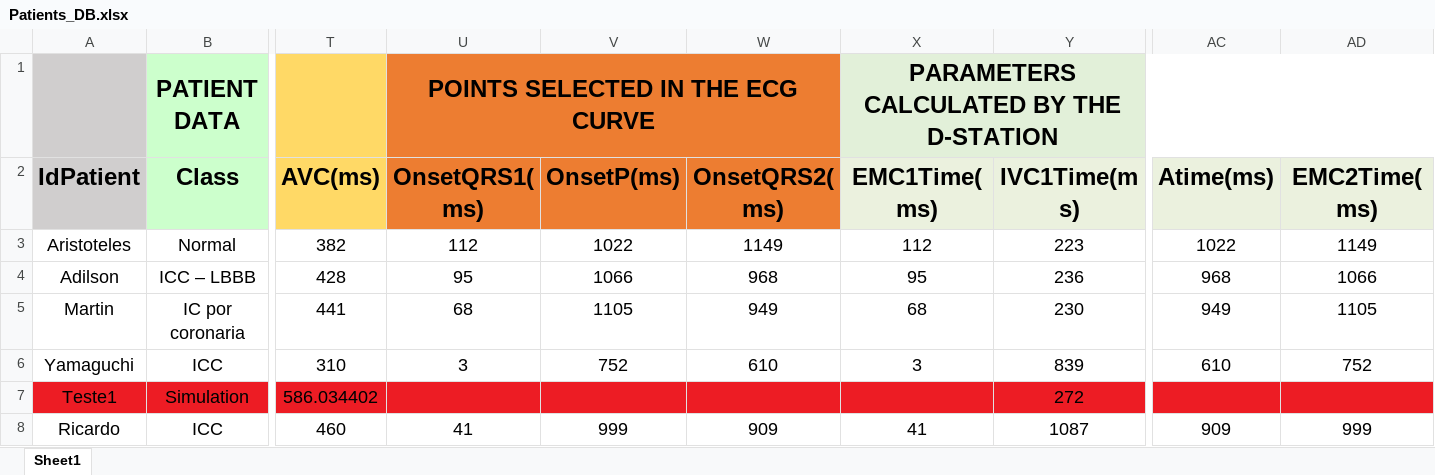
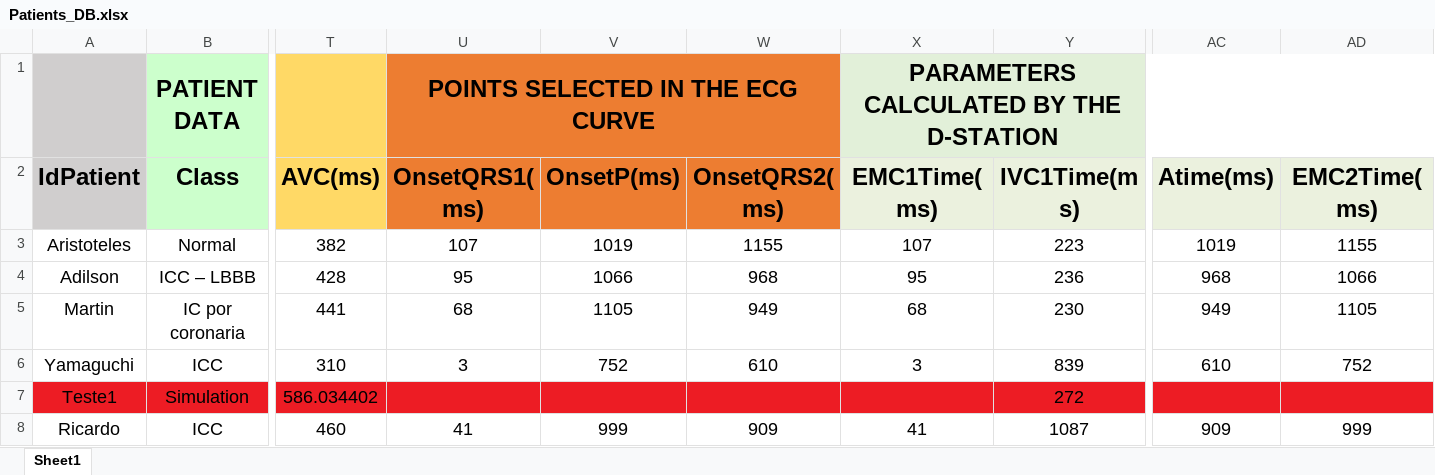
Before and after one commit to GPDS/Public-D-Station, an Excel workbook: Patients_DB.xlsx, sheet Sheet1, drawn as a sheet; only a part is shown, gaps mark what is left out; values as stored, in another font and other column widths than the file's, no borders; the diff names each change by its address in the sheet, - before the commit and + after, or states it on an @@ line.

```diff
--- a/Patients_DB.xlsx (sheet Sheet1)
+++ b/Patients_DB.xlsx (sheet Sheet1)
-U3 (OnsetQRS1(ms)): 112
+U3 (OnsetQRS1(ms)): 107
-V3 (OnsetP(ms)): 1022
+V3 (OnsetP(ms)): 1019
-W3 (OnsetQRS2(ms)): 1149
+W3 (OnsetQRS2(ms)): 1155
-X3 (EMC1Time(ms)): 112
+X3 (EMC1Time(ms)): 107
-AC3 (Atime(ms)): 1022
+AC3 (Atime(ms)): 1019
-AD3 (EMC2Time(ms)): 1149
+AD3 (EMC2Time(ms)): 1155
```
Also changed, not shown: 3 other files.
